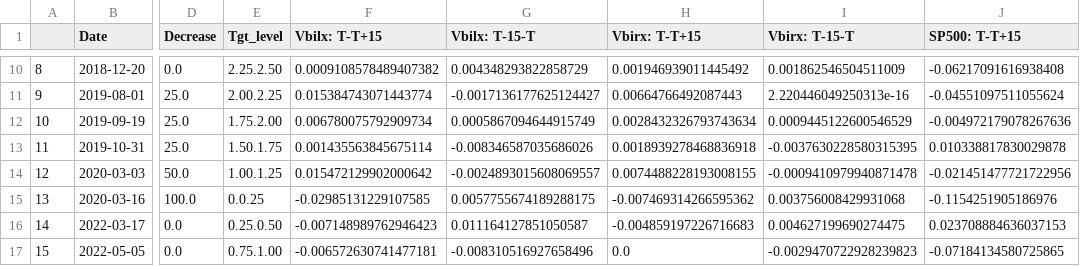
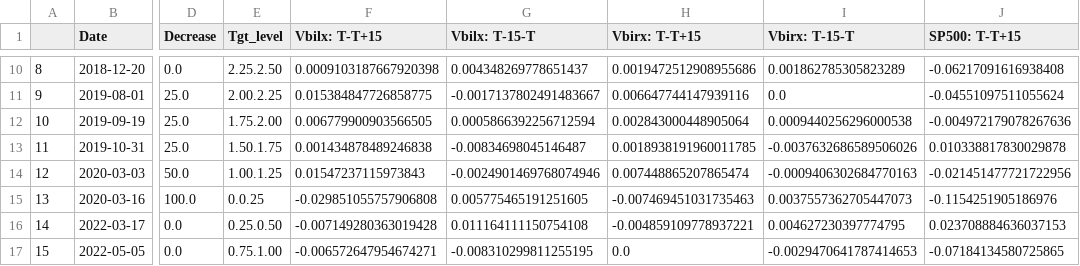
Before and after one commit to mab923/finalteamproject, a CSV file: inputs/Final_Data/Final_Dataset.csv, drawn as a sheet; only a part is shown, gaps mark what is left out; the diff covers the shown part only; the diff names each change by its address in the sheet, - before the commit and + after, or states it on an @@ line.

```diff
--- a/inputs/Final_Data/Final_Dataset.csv
+++ b/inputs/Final_Data/Final_Dataset.csv
-F10 (Vbilx: T-T+15): 0.0009108578489407382
+F10 (Vbilx: T-T+15): 0.0009103187667920398
-G10 (Vbilx: T-15-T): 0.004348293822858729
+G10 (Vbilx: T-15-T): 0.004348269778651437
-H10 (Vbirx: T-T+15): 0.001946939011445492
+H10 (Vbirx: T-T+15): 0.0019472512908955686
-I10 (Vbirx: T-15-T): 0.001862546504511009
+I10 (Vbirx: T-15-T): 0.001862785305823289
-F11 (Vbilx: T-T+15): 0.015384743071443774
+F11 (Vbilx: T-T+15): 0.015384847726858775
-G11 (Vbilx: T-15-T): -0.0017136177625124427
+G11 (Vbilx: T-15-T): -0.0017137802491483667
-H11 (Vbirx: T-T+15): 0.00664766492087443
+H11 (Vbirx: T-T+15): 0.006647744147939116
-I11 (Vbirx: T-15-T): 2.220446049250313e-16
+I11 (Vbirx: T-15-T): 0.0
-F12 (Vbilx: T-T+15): 0.006780075792909734
+F12 (Vbilx: T-T+15): 0.006779900903566505
-G12 (Vbilx: T-15-T): 0.0005867094644915749
+G12 (Vbilx: T-15-T): 0.0005866392256712594
-H12 (Vbirx: T-T+15): 0.0028432326793743634
+H12 (Vbirx: T-T+15): 0.002843000448905064
-I12 (Vbirx: T-15-T): 0.0009445122600546529
+I12 (Vbirx: T-15-T): 0.0009440256296000538
-F13 (Vbilx: T-T+15): 0.001435563845675114
+F13 (Vbilx: T-T+15): 0.001434878489246838
-G13 (Vbilx: T-15-T): -0.008346587035686026
+G13 (Vbilx: T-15-T): -0.00834698045146487
-H13 (Vbirx: T-T+15): 0.0018939278468836918
+H13 (Vbirx: T-T+15): 0.0018938191960011785
-I13 (Vbirx: T-15-T): -0.0037630228580315395
+I13 (Vbirx: T-15-T): -0.0037632686589506026
-F14 (Vbilx: T-T+15): 0.015472129902000642
+F14 (Vbilx: T-T+15): 0.01547237115973843
-G14 (Vbilx: T-15-T): -0.0024893015608069557
+G14 (Vbilx: T-15-T): -0.0024901469768074946
-H14 (Vbirx: T-T+15): 0.0074488228193008155
+H14 (Vbirx: T-T+15): 0.007448865207865474
-I14 (Vbirx: T-15-T): -0.0009410979940871478
+I14 (Vbirx: T-15-T): -0.0009406302684770163
-F15 (Vbilx: T-T+15): -0.02985131229107585
+F15 (Vbilx: T-T+15): -0.029851055757906808
-G15 (Vbilx: T-15-T): 0.0057755674189288175
+G15 (Vbilx: T-15-T): 0.005775465191251605
-H15 (Vbirx: T-T+15): -0.007469314266595362
+H15 (Vbirx: T-T+15): -0.007469451031735463
-I15 (Vbirx: T-15-T): 0.003756008429931068
+I15 (Vbirx: T-15-T): 0.0037557362705447073
-F16 (Vbilx: T-T+15): -0.007148989762946423
+F16 (Vbilx: T-T+15): -0.007149280363019428
-G16 (Vbilx: T-15-T): 0.011164127851050587
+G16 (Vbilx: T-15-T): 0.011164111150754108
-H16 (Vbirx: T-T+15): -0.004859197226716683
+H16 (Vbirx: T-T+15): -0.004859109778937221
-I16 (Vbirx: T-15-T): 0.004627199690274475
+I16 (Vbirx: T-15-T): 0.004627230397774795
-F17 (Vbilx: T-T+15): -0.006572630741477181
+F17 (Vbilx: T-T+15): -0.006572647954674271
-G17 (Vbilx: T-15-T): -0.008310516927658496
+G17 (Vbilx: T-15-T): -0.008310299811255195
-I17 (Vbirx: T-15-T): -0.0029470722928239823
+I17 (Vbirx: T-15-T): -0.0029470641787414653
```
Also changed, not shown: 58 edited cells elsewhere in this file, inputs/Clean_Data/Clean_Vbilx.csv, inputs/Clean_Data/Clean_Vbirx.csv, 5 other files.
